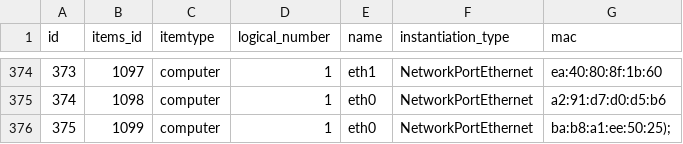
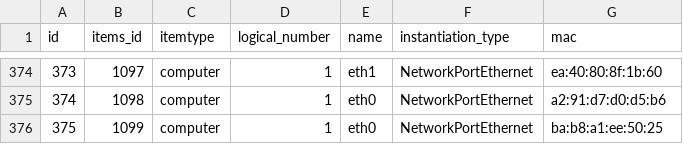
Before and after one commit to eric-maletras/bloc1-glpi, a CSV file: csv/glpi_networkports.csv, drawn as a sheet; only a part is shown, gaps mark what is left out; the diff names each change by its address in the sheet, - before the commit and + after, or states it on an @@ line.

Commit message:
Update glpi_networkports.csv

```diff
--- a/csv/glpi_networkports.csv
+++ b/csv/glpi_networkports.csv
-G376 (mac): ba:b8:a1:ee:50:25);
+G376 (mac): ba:b8:a1:ee:50:25
```
